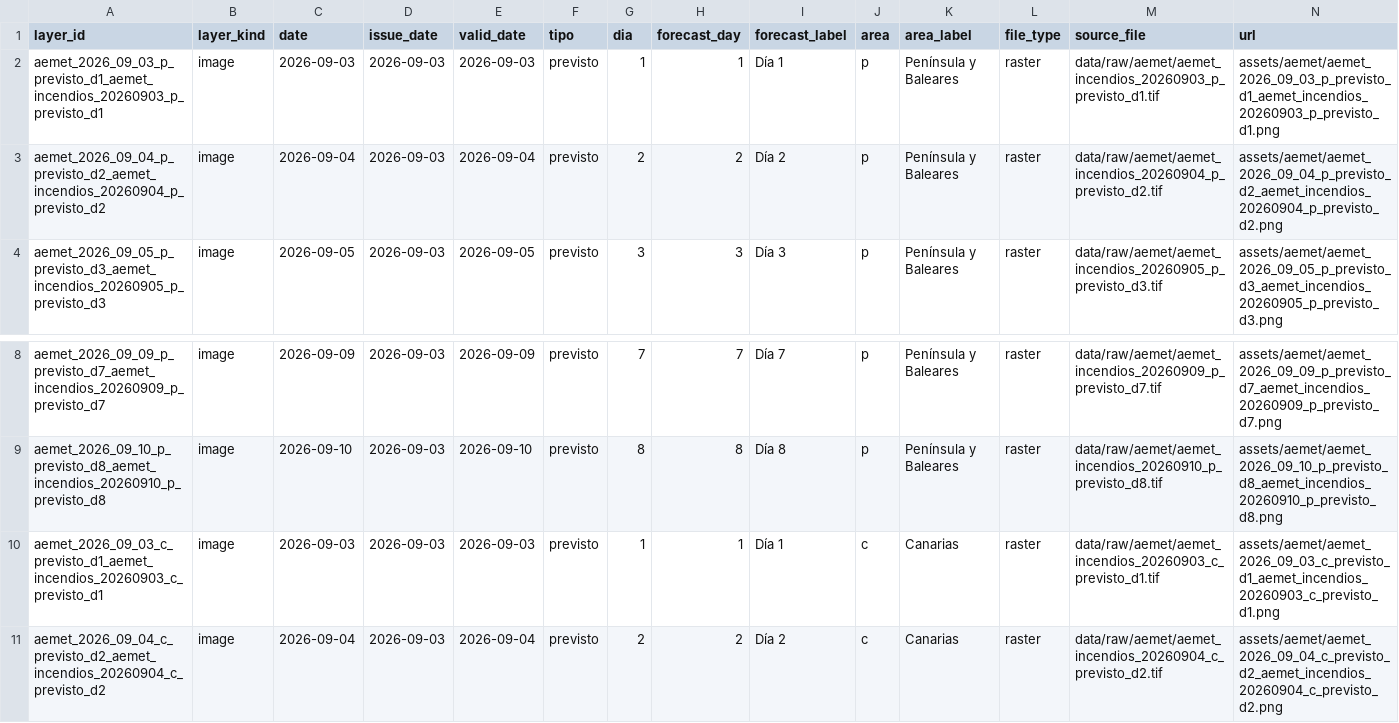
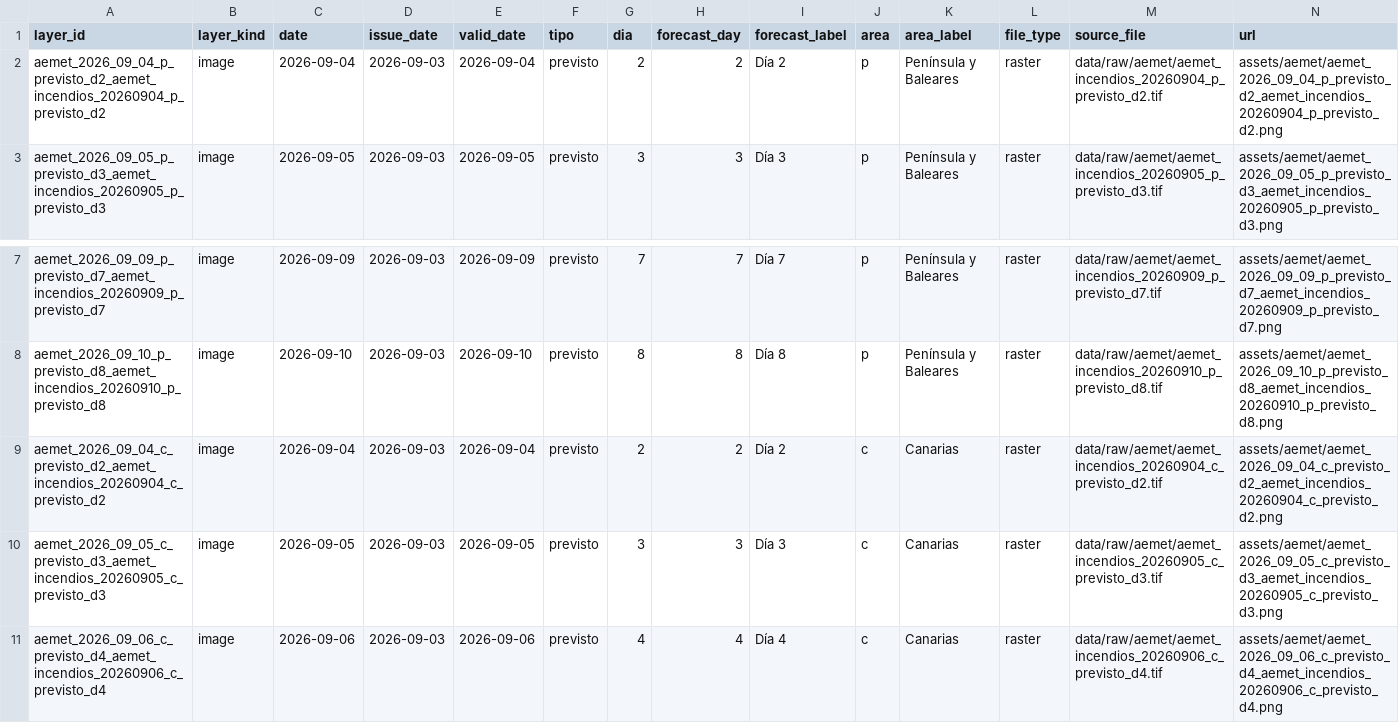
Before and after one commit to santiagomota/visor-fuego, a CSV file: assets/aemet/layers.csv, drawn as a sheet; only a part is shown, gaps mark what is left out; the shorter side is filled out with more unchanged rows; rows hold the shown columns only; the diff names each change by its address in the sheet, - before the commit and + after, or states it on an @@ line.

```diff
--- a/assets/aemet/layers.csv
+++ b/assets/aemet/layers.csv
-row 2: aemet_2026_09_03_p_previsto_d1_aemet_incendios_20260903_p_previsto_d1 | image | 2026-09-03 | 2026-09-03 | 2026-09-03 | previsto | 1 | 1 | Día 1 | p | Península y Baleares | raster | data/raw/aemet/aemet_incendios_20260903_p_previsto_d1.tif | assets/aemet/aemet_2026_09_03_p_previsto_d1_aemet_incendios_20260903_p_previsto_d1.png
-row 10: aemet_2026_09_03_c_previsto_d1_aemet_incendios_20260903_c_previsto_d1 | image | 2026-09-03 | 2026-09-03 | 2026-09-03 | previsto | 1 | 1 | Día 1 | c | Canarias | raster | data/raw/aemet/aemet_incendios_20260903_c_previsto_d1.tif | assets/aemet/aemet_2026_09_03_c_previsto_d1_aemet_incendios_20260903_c_previsto_d1.png
```
Also changed, not shown: assets/history/firms_summary_ccaa_history.csv, assets/history/firms_summary_provincias_history.csv, 32 other files.
